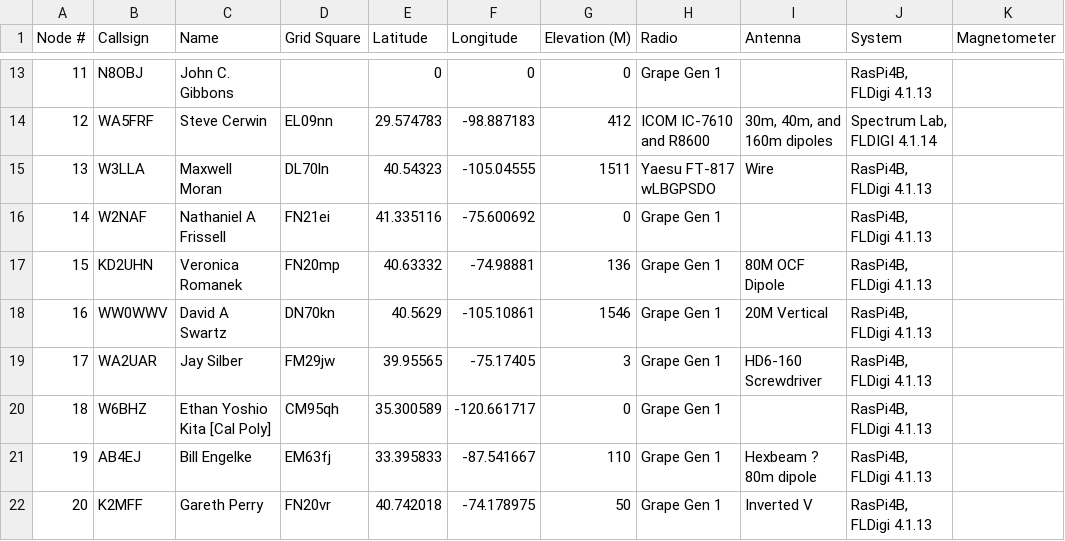
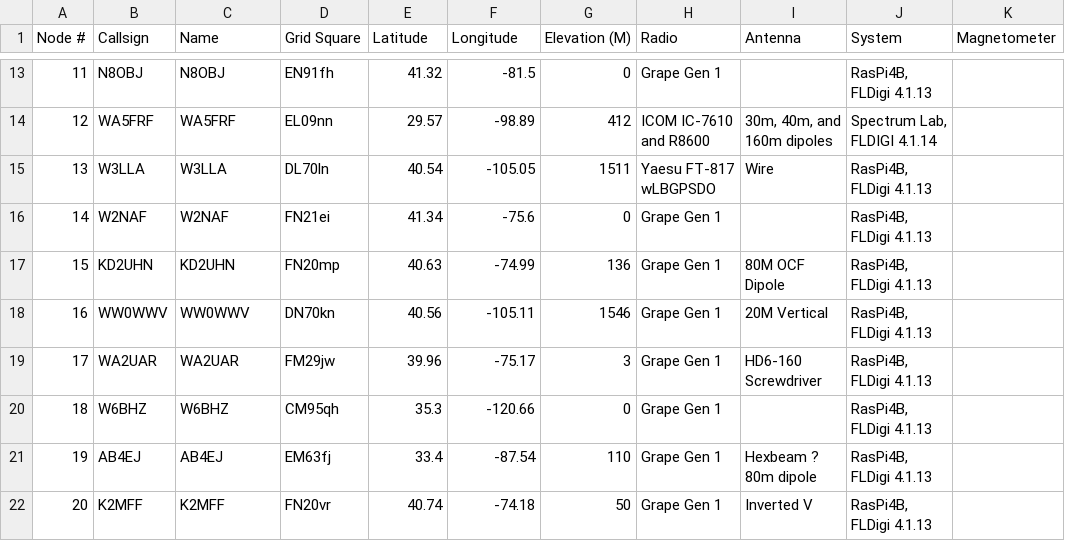
Before and after one commit to Personal-Space-Weather-Station-PSWS/PSWS-Network, a CSV file: scripts/plotters/nodelist.csv, drawn as a sheet; only a part is shown, gaps mark what is left out; the diff covers the shown part only; the diff names each change by its address in the sheet, - before the commit and + after, or states it on an @@ line.

```diff
--- a/scripts/plotters/nodelist.csv
+++ b/scripts/plotters/nodelist.csv
-C13 (Name): John C. Gibbons
+C13 (Name): N8OBJ
-D13 (Grid Square): (empty)
+D13 (Grid Square): EN91fh
-E13 (Latitude): 0
+E13 (Latitude): 41.32
-F13 (Longitude): 0
+F13 (Longitude): -81.5
-C14 (Name): Steve Cerwin
+C14 (Name): WA5FRF
-E14 (Latitude): 29.574783
+E14 (Latitude): 29.57
-F14 (Longitude): -98.887183
+F14 (Longitude): -98.89
-C15 (Name): Maxwell Moran
+C15 (Name): W3LLA
-E15 (Latitude): 40.54323
+E15 (Latitude): 40.54
-F15 (Longitude): -105.04555
+F15 (Longitude): -105.05
-C16 (Name): Nathaniel A Frissell
+C16 (Name): W2NAF
-E16 (Latitude): 41.335116
+E16 (Latitude): 41.34
-F16 (Longitude): -75.600692
+F16 (Longitude): -75.6
-C17 (Name): Veronica Romanek
+C17 (Name): KD2UHN
-E17 (Latitude): 40.63332
+E17 (Latitude): 40.63
-F17 (Longitude): -74.98881
+F17 (Longitude): -74.99
-C18 (Name): David A Swartz
+C18 (Name): WW0WWV
-E18 (Latitude): 40.5629
+E18 (Latitude): 40.56
-F18 (Longitude): -105.10861
+F18 (Longitude): -105.11
-C19 (Name): Jay Silber
+C19 (Name): WA2UAR
-E19 (Latitude): 39.95565
+E19 (Latitude): 39.96
-F19 (Longitude): -75.17405
+F19 (Longitude): -75.17
-C20 (Name): Ethan Yoshio Kita [Cal Poly]
+C20 (Name): W6BHZ
-E20 (Latitude): 35.300589
+E20 (Latitude): 35.3
-F20 (Longitude): -120.661717
+F20 (Longitude): -120.66
-C21 (Name): Bill Engelke
+C21 (Name): AB4EJ
-E21 (Latitude): 33.395833
+E21 (Latitude): 33.4
-F21 (Longitude): -87.541667
+F21 (Longitude): -87.54
-C22 (Name): Gareth Perry
+C22 (Name): K2MFF
-E22 (Latitude): 40.742018
+E22 (Latitude): 40.74
-F22 (Longitude): -74.178975
+F22 (Longitude): -74.18
```
Also changed, not shown: 128 edited cells elsewhere in this file, 2 other files.
